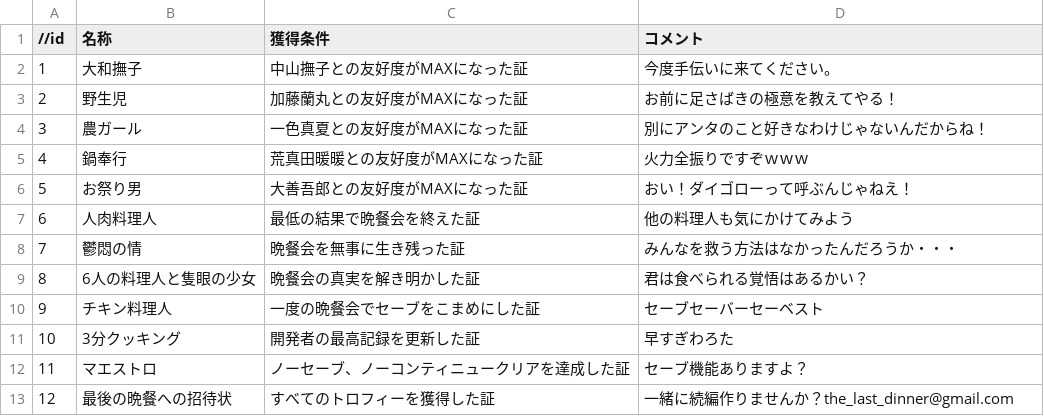
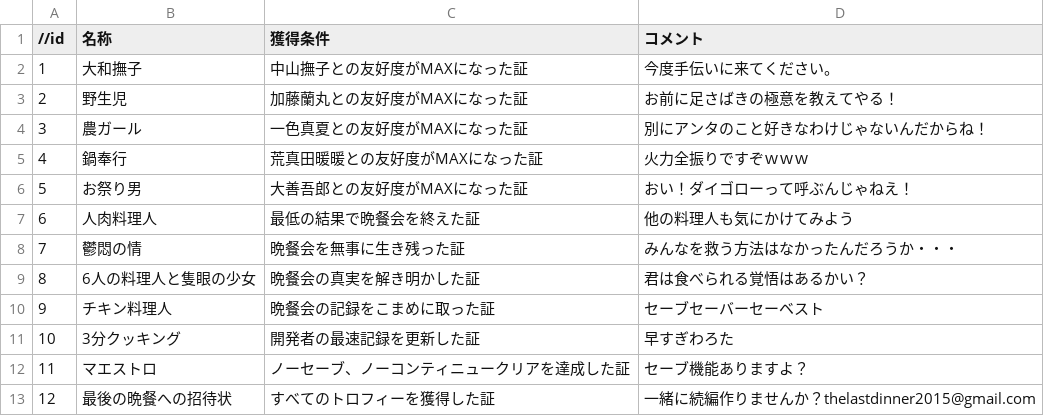
Before and after one commit to the-last-dinner/6chefs-full, a CSV file: Resources/csv/trophy.csv, drawn as a sheet.

Commit message:
トロフィーのCSVを修正

```diff
--- a/Resources/csv/trophy.csv
+++ b/Resources/csv/trophy.csv
@@ -9,5 +9,5 @@
 8,6人の料理人と隻眼の少女,晩餐会の真実を解き明かした証,君は食べられる覚悟はあるかい？
-9,チキン料理人,一度の晩餐会でセーブをこまめにした証,セーブセーバーセーベスト
-10,3分クッキング,開発者の最高記録を更新した証,早すぎわろた
+9,チキン料理人,晩餐会の記録をこまめに取った証,セーブセーバーセーベスト
+10,3分クッキング,開発者の最速記録を更新した証,早すぎわろた
 11,マエストロ,ノーセーブ、ノーコンティニュークリアを達成した証,セーブ機能ありますよ？
-12,最後の晩餐への招待状,すべてのトロフィーを獲得した証,一緒に続編作りませんか？the_last_dinner@gmail.com
+12,最後の晩餐への招待状,すべてのトロフィーを獲得した証,一緒に続編作りませんか？thelastdinner2015@gmail.com
```
